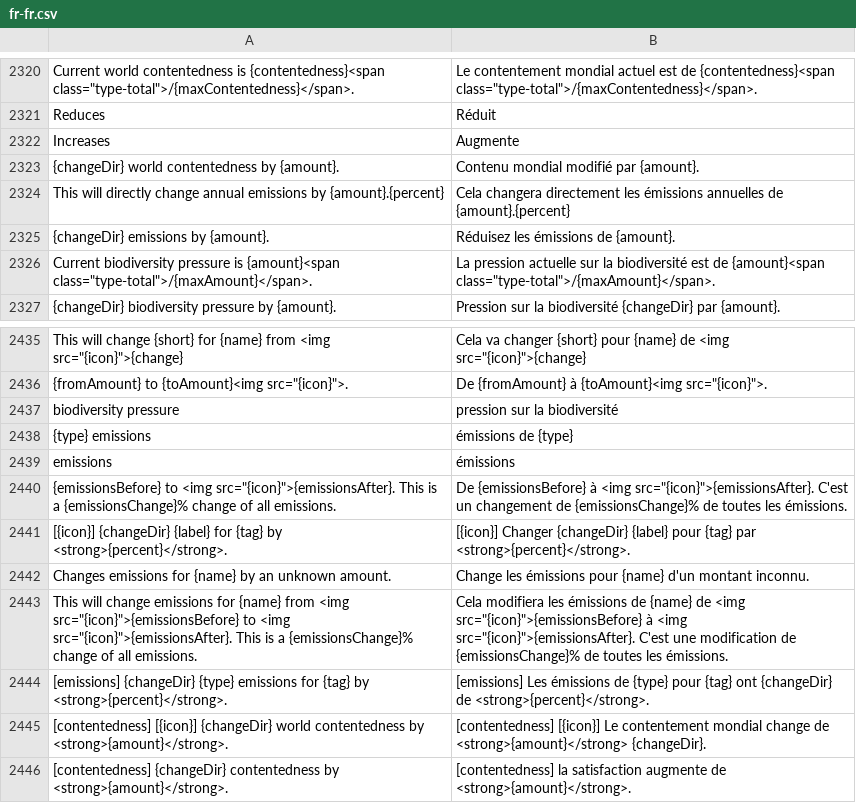
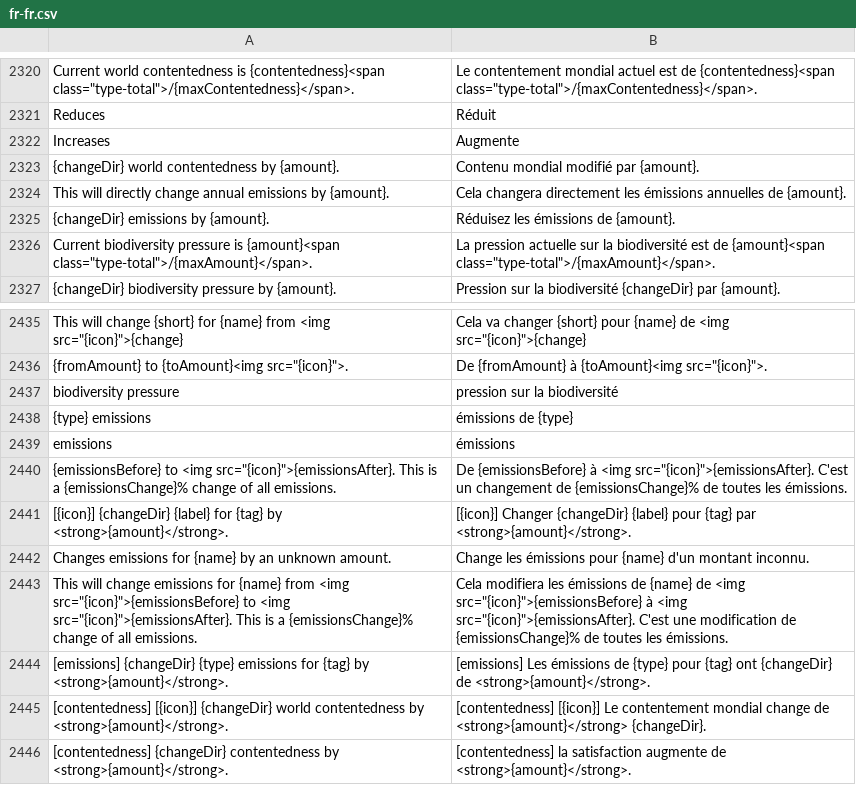
Before and after one commit to frnsys/half_earth, a CSV file: hes-game/locales/src/fr-fr.csv, drawn as a sheet; only a part is shown, gaps mark what is left out.

```diff
--- a/hes-game/locales/src/fr-fr.csv
+++ b/hes-game/locales/src/fr-fr.csv
@@ -2357,3 +2357,3 @@ Increases,Augmente
 {changeDir} world contentedness by {amount}.,Contenu mondial modifié par {amount}.
-This will directly change annual emissions by {amount}.{percent},Cela changera directement les émissions annuelles de {amount}.{percent}
+This will directly change annual emissions by {amount}.,Cela changera directement les émissions annuelles de {amount}.
 {changeDir} emissions by {amount}.,Réduisez les émissions de {amount}.
@@ -2474,6 +2474,6 @@ emissions,émissions
 "{emissionsBefore} to <img src=""{icon}"">{emissionsAfter}. This is a {emissionsChange}% change of all emissions.","De {emissionsBefore} à <img src=""{icon}"">{emissionsAfter}. C'est un changement de {emissionsChange}% de toutes les émissions."
-[{icon}] {changeDir} {label} for {tag} by <strong>{percent}</strong>.,[{icon}] Changer {changeDir} {label} pour {tag} par <strong>{percent}</strong>.
+[{icon}] {changeDir} {label} for {tag} by <strong>{amount}</strong>.,[{icon}] Changer {changeDir} {label} pour {tag} par <strong>{amount}</strong>.
 Changes emissions for {name} by an unknown amount.,Change les émissions pour {name} d'un montant inconnu.
 "This will change emissions for {name} from <img src=""{icon}"">{emissionsBefore} to <img src=""{icon}"">{emissionsAfter}. This is a {emissionsChange}% change of all emissions.","Cela modifiera les émissions de {name} de <img src=""{icon}"">{emissionsBefore} à <img src=""{icon}"">{emissionsAfter}. C'est une modification de {emissionsChange}% de toutes les émissions."
-[emissions] {changeDir} {type} emissions for {tag} by <strong>{percent}</strong>.,[emissions] Les émissions de {type} pour {tag} ont {changeDir} de <strong>{percent}</strong>.
+[emissions] {changeDir} {type} emissions for {tag} by <strong>{amount}</strong>.,[emissions] Les émissions de {type} pour {tag} ont {changeDir} de <strong>{amount}</strong>.
 [contentedness] [{icon}] {changeDir} world contentedness by <strong>{amount}</strong>.,[contentedness] [{icon}] Le contentement mondial change de <strong>{amount}</strong> {changeDir}.
```
Also changed, not shown: hes-game/locales/src/de-de.csv, hes-game/locales/src/es.csv, 18 other files.
